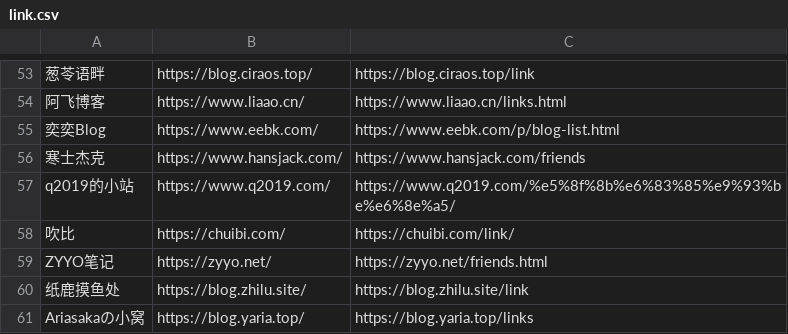
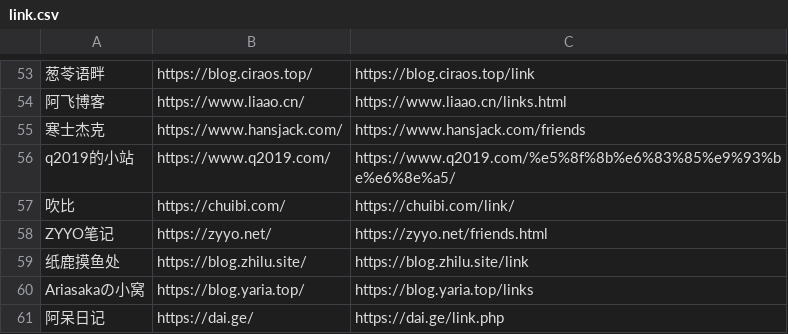
Before and after one commit to wulintang/check-flink, a CSV file: link.csv, drawn as a sheet; only a part is shown, gaps mark what is left out; the shorter side is filled out with more unchanged rows; the diff names each change by its address in the sheet, - before the commit and + after, or states it on an @@ line.

Commit message:
Update link.csv

```diff
--- a/link.csv
+++ b/link.csv
-row 55: 奕奕Blog | https://www.eebk.com/ | https://www.eebk.com/p/blog-list.html
```
